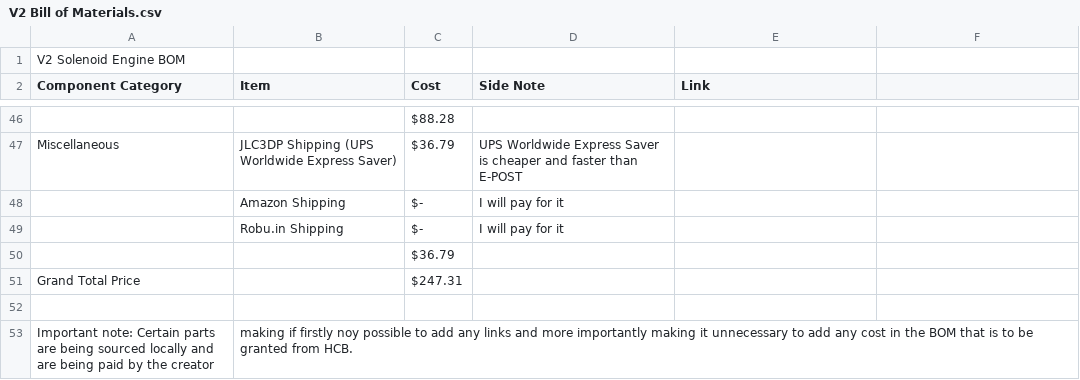
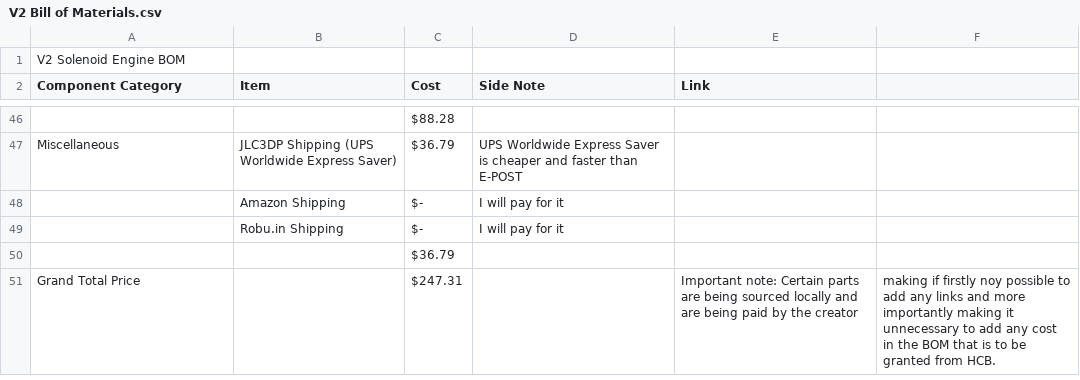
Before and after one commit to SunritHazra/VX-Solenoid-Engine, a CSV file: Bill of Materials/V2 Bill of Materials.csv, drawn as a sheet; only a part is shown, gaps mark what is left out; removed rows and columns are numbered as before the commit, all else as after; the diff names each change by its address in the sheet, - before the commit and + after, or states it on an @@ line.

Commit message:
Update V2 Bill of Materials.csv

```diff
--- a/Bill of Materials/V2 Bill of Materials.csv
+++ b/Bill of Materials/V2 Bill of Materials.csv
-row 51: Grand Total Price |  | $247.31
-row 51: (empty)
+row 51: Grand Total Price |  | $247.31 |  | Important note: Certain parts are being sourced locally and are being paid by the creator | making if firstly noy possible to add any links and more importantly making it unnecessary to add any cost in the BOM that is to be granted from HCB.
-row 53: Important note: Certain parts are being sourced locally and are being paid by the creator | making if firstly noy possible to add any links and more importantly making it unnecessary to add any cost in the BOM that is to be granted from HCB.
```
